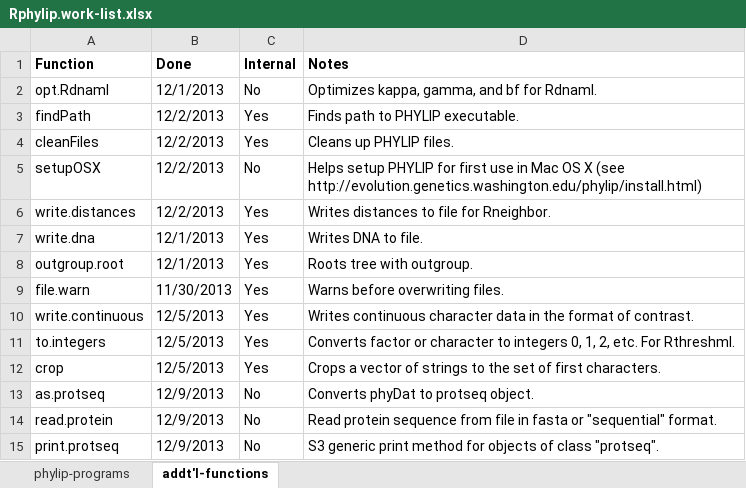
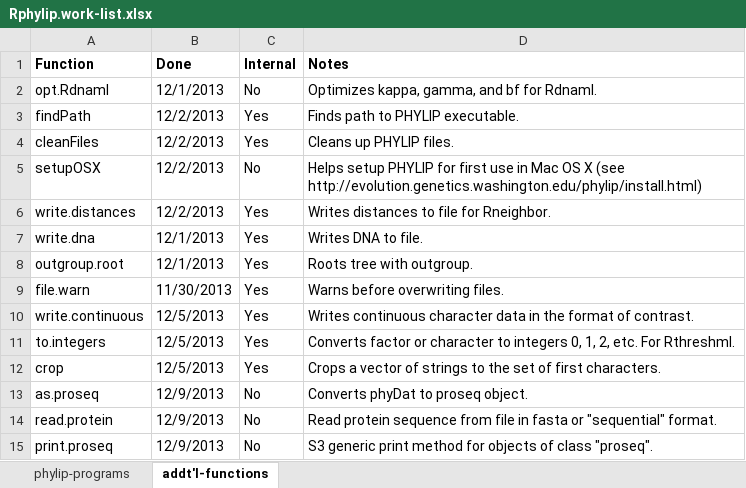
Before and after one commit to liamrevell/Rphylip, an Excel workbook: Rphylip.work-list.xlsx, sheet addt'l-functions, drawn as a sheet; values as stored, in another font and other column widths than the file's, no borders; the diff names each change by its address in the sheet, - before the commit and + after, or states it on an @@ line.

Commit message:
New fn Rdnacomp
New function Rdnacomp; new findPath for Mac's installing using Homebrew;
other minor changes.

```diff
--- a/Rphylip.work-list.xlsx (sheet addt'l-functions)
+++ b/Rphylip.work-list.xlsx (sheet addt'l-functions)
-A13 (Function): as.protseq
+A13 (Function): as.proseq
-D13 (Notes): Converts phyDat to protseq object.
+D13 (Notes): Converts phyDat to proseq object.
-A15 (Function): print.protseq
+A15 (Function): print.proseq
-D15 (Notes): …of class "protseq".
+D15 (Notes): …of class "proseq".
```
Also changed, not shown: sheet phylip-programs, 28 other files.
